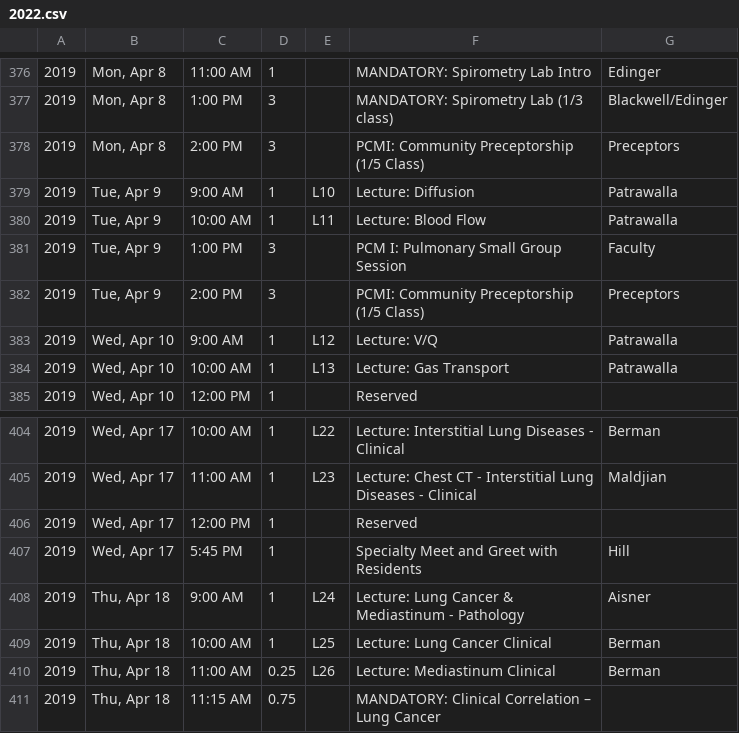
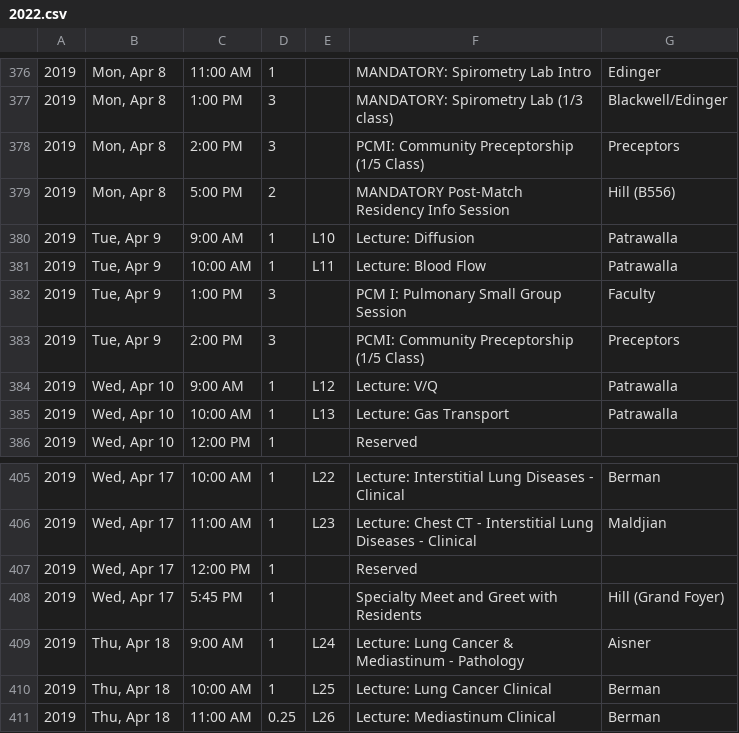
Before and after one commit to TheToolbox/njms.rocks, a CSV file: webserver/calendars/calendars/2022.csv, drawn as a sheet; only a part is shown, gaps mark what is left out; the shorter side is filled out with more unchanged rows.

Commit message:
Adding Mandatory Events from Student Affairs

```diff
--- a/webserver/calendars/calendars/2022.csv
+++ b/webserver/calendars/calendars/2022.csv
@@ -378,2 +378,3 @@
 2019,"Mon, Apr 8",2:00 PM,3,,PCMI: Community Preceptorship (1/5 Class),Preceptors
+2019,"Mon, Apr 8",5:00 PM,2,,MANDATORY Post-Match Residency Info Session,Hill (B556)
 2019,"Tue, Apr 9",9:00 AM,1,L10,Lecture: Diffusion,Patrawalla
@@ -406,3 +407,3 @@
 2019,"Wed, Apr 17",12:00 PM,1,,Reserved,
-2019,"Wed, Apr 17",5:45 PM,1,,Specialty Meet and Greet with Residents,Hill
+2019,"Wed, Apr 17",5:45 PM,1,,Specialty Meet and Greet with Residents,Hill (Grand Foyer)
 2019,"Thu, Apr 18",9:00 AM,1,L24,Lecture: Lung Cancer & Mediastinum - Pathology,Aisner
```
